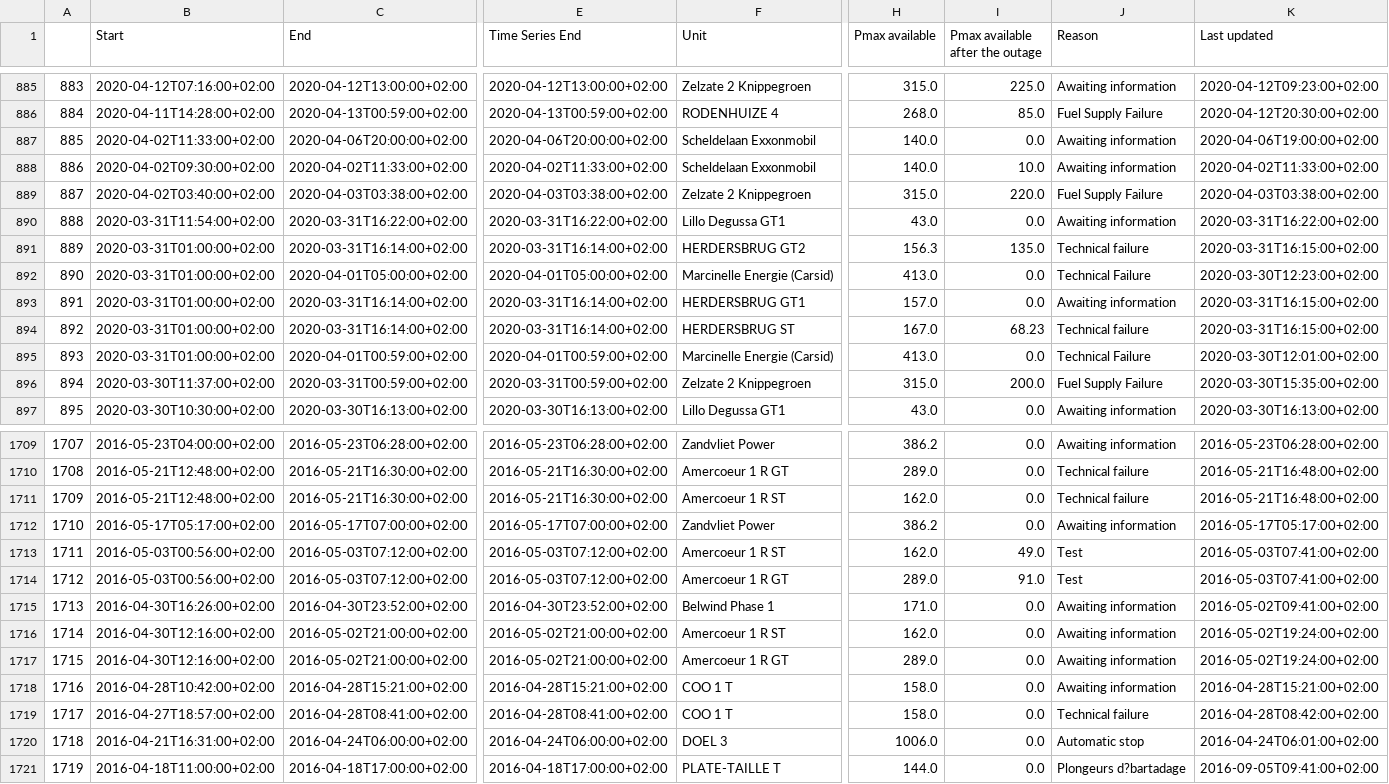
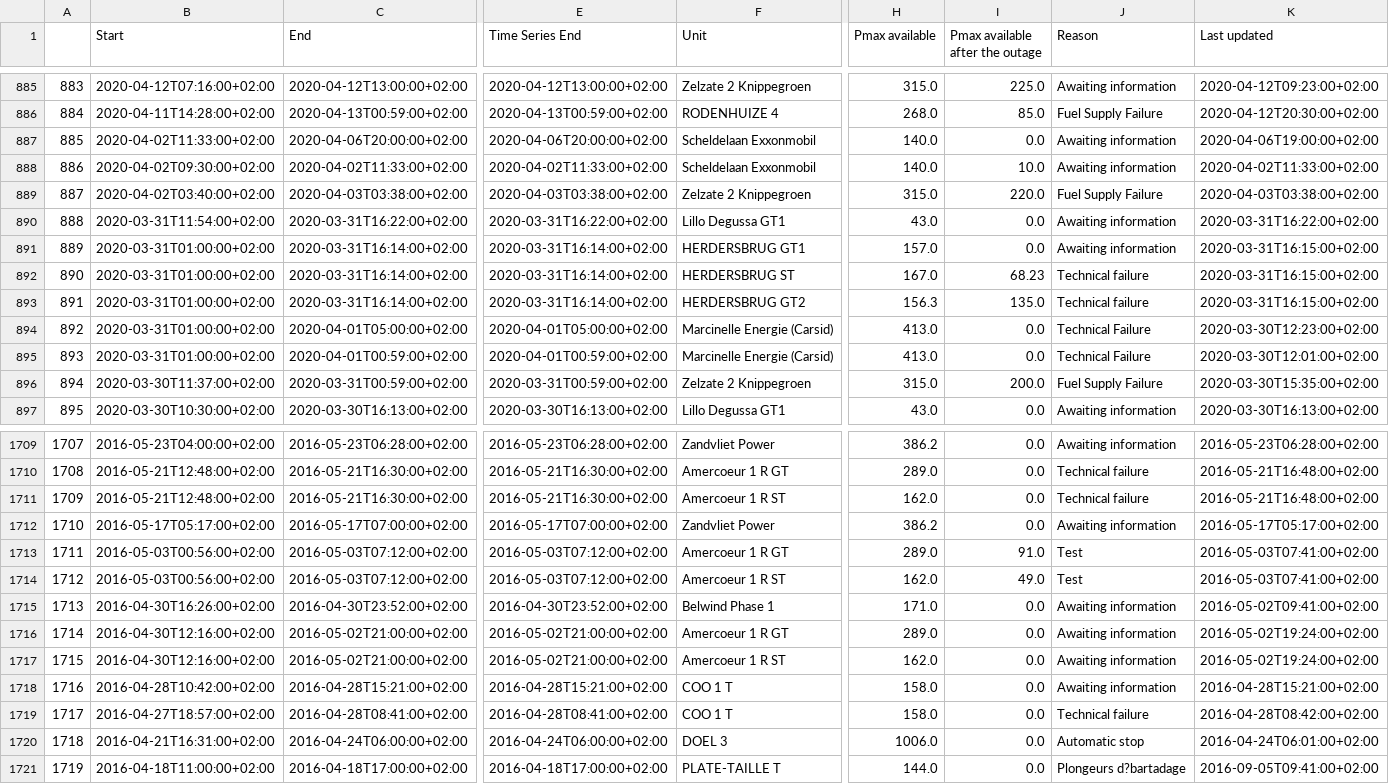
Before and after one commit to journinho/elia-opendata, a CSV file: Unplanned_unavailibilities.csv, drawn as a sheet; only a part is shown, gaps mark what is left out; the diff covers the shown part only; the diff names each change by its address in the sheet, - before the commit and + after, or states it on an @@ line.

Commit message:
Latest data: Sat Aug 13 06:00:40 UTC 2022

```diff
--- a/Unplanned_unavailibilities.csv
+++ b/Unplanned_unavailibilities.csv
-F891 (Unit): HERDERSBRUG GT2
+F891 (Unit): HERDERSBRUG GT1
-H891 (Pmax available): 156.3
+H891 (Pmax available): 157.0
-I891 (Pmax available after the outage): 135.0
+I891 (Pmax available after the outage): 0.0
-J891 (Reason): Technical failure
+J891 (Reason): Awaiting information
-C892 (End): 2020-04-01T05:00:00+02:00
+C892 (End): 2020-03-31T16:14:00+02:00
-E892 (Time Series End): 2020-04-01T05:00:00+02:00
+E892 (Time Series End): 2020-03-31T16:14:00+02:00
-F892 (Unit): Marcinelle Energie (Carsid)
+F892 (Unit): HERDERSBRUG ST
-H892 (Pmax available): 413.0
+H892 (Pmax available): 167.0
-I892 (Pmax available after the outage): 0.0
+I892 (Pmax available after the outage): 68.23
-J892 (Reason): Technical Failure
+J892 (Reason): Technical failure
-K892 (Last updated): 2020-03-30T12:23:00+02:00
+K892 (Last updated): 2020-03-31T16:15:00+02:00
-F893 (Unit): HERDERSBRUG GT1
+F893 (Unit): HERDERSBRUG GT2
-H893 (Pmax available): 157.0
+H893 (Pmax available): 156.3
-I893 (Pmax available after the outage): 0.0
+I893 (Pmax available after the outage): 135.0
-J893 (Reason): Awaiting information
+J893 (Reason): Technical failure
-C894 (End): 2020-03-31T16:14:00+02:00
+C894 (End): 2020-04-01T05:00:00+02:00
-E894 (Time Series End): 2020-03-31T16:14:00+02:00
+E894 (Time Series End): 2020-04-01T05:00:00+02:00
-F894 (Unit): HERDERSBRUG ST
+F894 (Unit): Marcinelle Energie (Carsid)
-H894 (Pmax available): 167.0
+H894 (Pmax available): 413.0
-I894 (Pmax available after the outage): 68.23
+I894 (Pmax available after the outage): 0.0
-J894 (Reason): Technical failure
+J894 (Reason): Technical Failure
-K894 (Last updated): 2020-03-31T16:15:00+02:00
+K894 (Last updated): 2020-03-30T12:23:00+02:00
-F1713 (Unit): Amercoeur 1 R ST
+F1713 (Unit): Amercoeur 1 R GT
-H1713 (Pmax available): 162.0
+H1713 (Pmax available): 289.0
-I1713 (Pmax available after the outage): 49.0
+I1713 (Pmax available after the outage): 91.0
-F1714 (Unit): Amercoeur 1 R GT
+F1714 (Unit): Amercoeur 1 R ST
-H1714 (Pmax available): 289.0
+H1714 (Pmax available): 162.0
-I1714 (Pmax available after the outage): 91.0
+I1714 (Pmax available after the outage): 49.0
-F1716 (Unit): Amercoeur 1 R ST
+F1716 (Unit): Amercoeur 1 R GT
-H1716 (Pmax available): 162.0
+H1716 (Pmax available): 289.0
-F1717 (Unit): Amercoeur 1 R GT
+F1717 (Unit): Amercoeur 1 R ST
-H1717 (Pmax available): 289.0
+H1717 (Pmax available): 162.0
```
Also changed, not shown: 145 edited cells elsewhere in this file.
